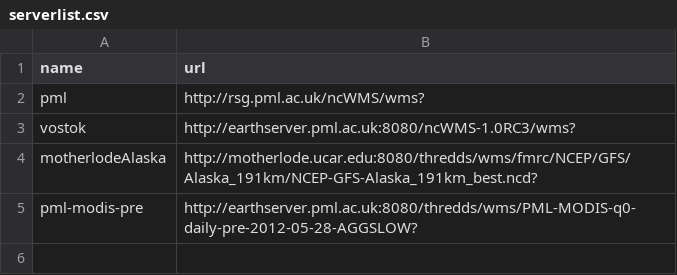
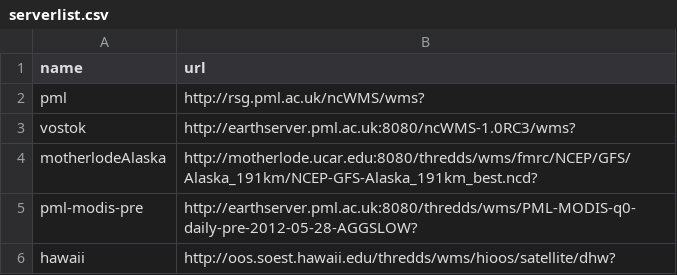
Before and after one commit to pmlrsg/GISportal, a CSV file: serverlist.csv, drawn as a sheet; the diff names each change by its address in the sheet, - before the commit and + after, or states it on an @@ line.

Commit message:
Added new data server.
git-svn-id: http://rsg.pml.ac.uk/intranet/svnroots/opec/WP6/OpEcVis@213 88df7874-9788-482e-997b-05ce3c9f3a1b

```diff
--- a/serverlist.csv
+++ b/serverlist.csv
+row 6: hawaii | http://oos.soest.hawaii.edu/thredds/wms/hioos/satellite/dhw?
```
Also changed, not shown: 2 other files.
